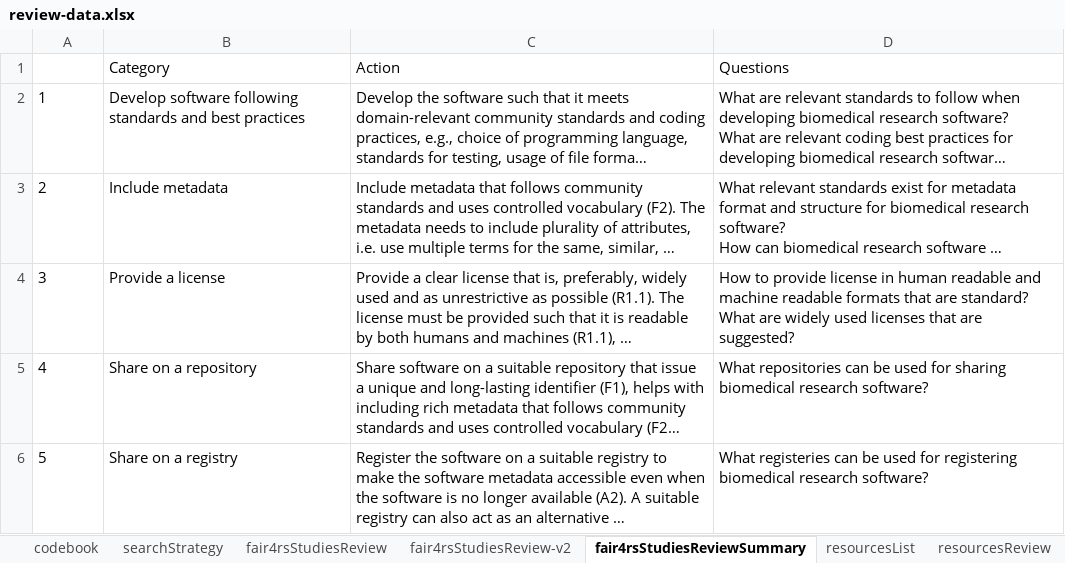
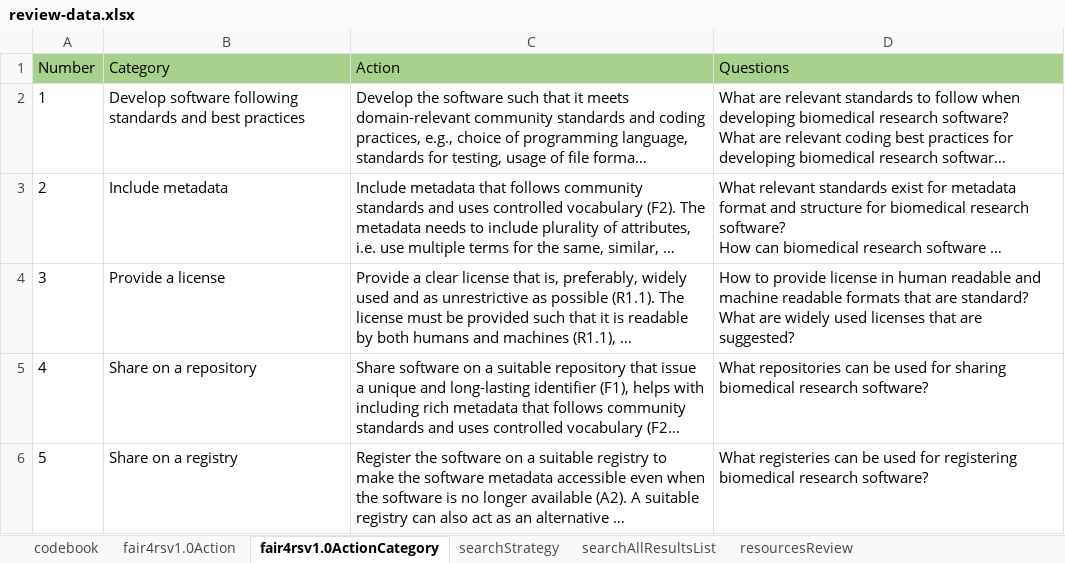
Before and after one commit to FAIR-BioRS/Data, an Excel workbook: docs/review-data.xlsx, sheet fair4rsv1.0ActionCategory, drawn as a sheet; long unchanged cells end in …; values as stored, in another font and other column widths than the file's, no borders; the diff names each change by its address in the sheet, - before the commit and + after, or states it on an @@ line.

Commit message:
Update review-data.xlsx

```diff
--- a/docs/review-data.xlsx (sheet fair4rsv1.0ActionCategory)
+++ b/docs/review-data.xlsx (sheet fair4rsv1.0ActionCategory)
-sheet tab: fair4rsStudiesReview-v2
+sheet tab: fair4rsv1.0Action
-sheet tab: fair4rsStudiesReviewSummary
+sheet tab: fair4rsv1.0ActionCategory
-sheet tab: resourcesList
+sheet tab: searchAllResultsList
@@ sheet tab order changed: codebook | fair4rsv1.0Action | fair4rsv1.0ActionCategory | searchStrategy | searchAllResultsList | resourcesReview @@
-A1: (empty)
+A1: Number
-A1:D1 fill: none
+A1:D1 fill: #A9D18E
```
Also changed, not shown: sheet searchAllResultsList, sheet searchStrategy, sheet codebook, formulas that keep their value.
